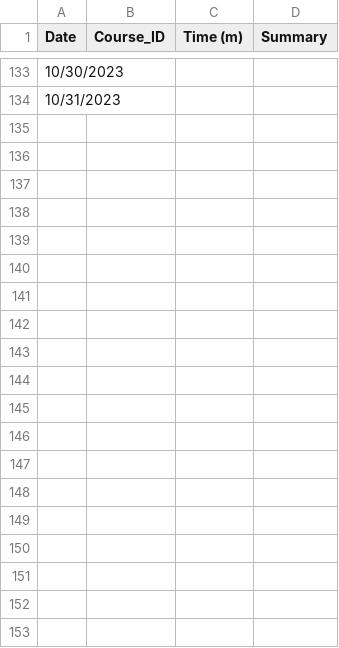
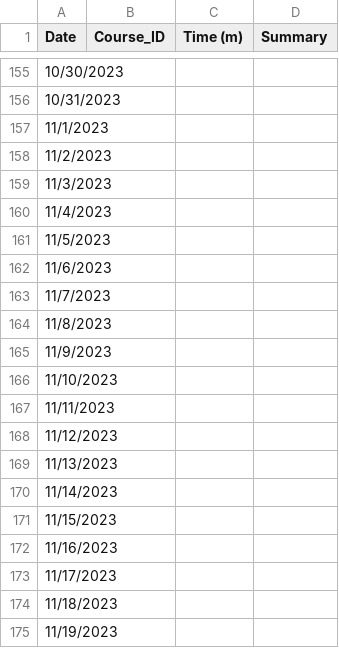
Before and after one commit to Graviton12/SZM-Timesheet-Project, a CSV file: Individual Project 1.csv, drawn as a sheet; only a part is shown, gaps mark what is left out; the diff covers the shown part only.

```diff
--- a/Individual Project 1.csv
+++ b/Individual Project 1.csv
@@ -134 +156,20 @@
 10/31/2023,,,
+11/1/2023,,,
+11/2/2023,,,
+11/3/2023,,,
+11/4/2023,,,
+11/5/2023,,,
+11/6/2023,,,
+11/7/2023,,,
+11/8/2023,,,
+11/9/2023,,,
+11/10/2023,,,
+11/11/2023,,,
+11/12/2023,,,
+11/13/2023,,,
+11/14/2023,,,
+11/15/2023,,,
+11/16/2023,,,
+11/17/2023,,,
+11/18/2023,,,
+11/19/2023,,,
```
Also changed, not shown: 41 added rows and 7 removed rows elsewhere in this file.
